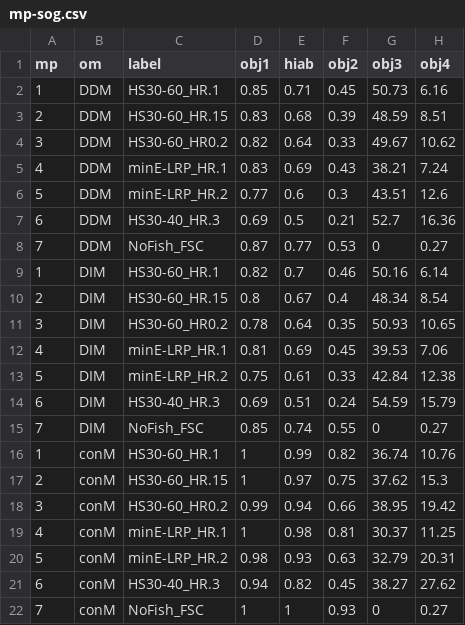
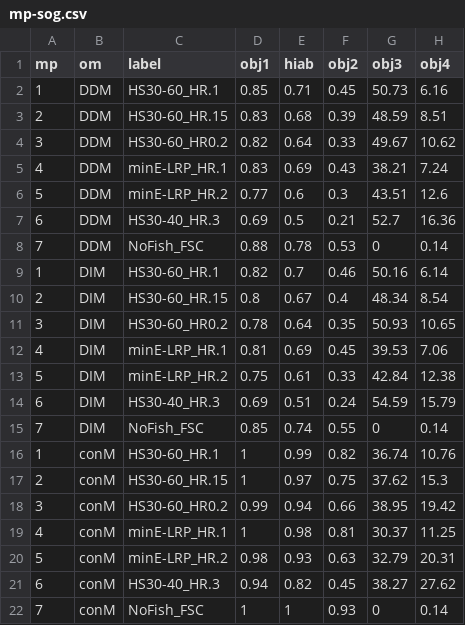
Before and after one commit to pbs-assess/herringsr, a CSV file: data/mp-sog.csv, drawn as a sheet; only a part is shown; the diff names each change by its address in the sheet, - before the commit and + after, or states it on an @@ line.

Commit message:
Update mp-sog.csv

```diff
--- a/data/mp-sog.csv
+++ b/data/mp-sog.csv
-D8 (obj1): 0.87
+D8 (obj1): 0.88
-E8 (hiab): 0.77
+E8 (hiab): 0.78
-H8 (obj4): 0.27
+H8 (obj4): 0.14
-H15 (obj4): 0.27
+H15 (obj4): 0.14
-H22 (obj4): 0.27
+H22 (obj4): 0.14
```
